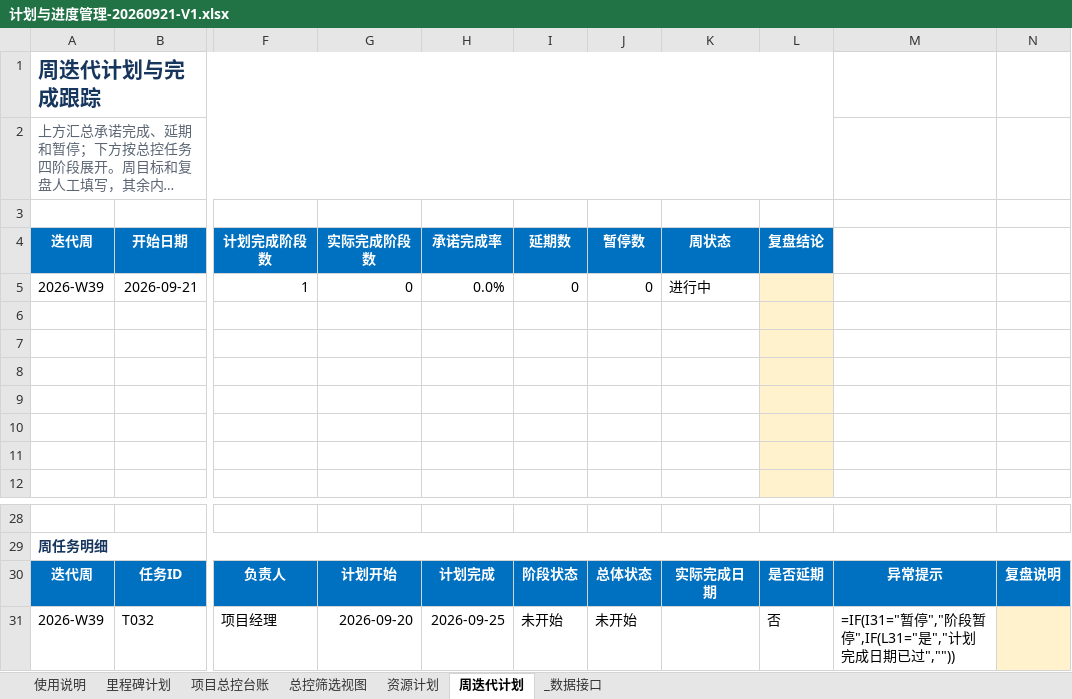
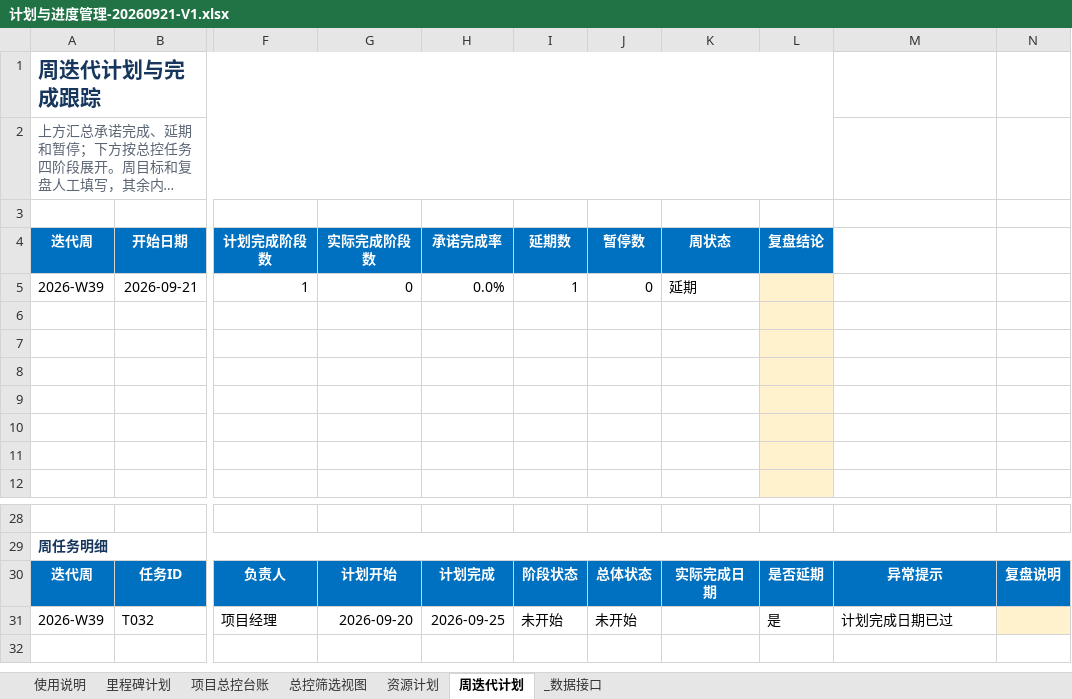
Before and after one commit to zhaolux/ai_pmo, an Excel workbook: 合同全生命周期管理系统-项目管理套件/02_计划与进度管理/计划与进度管理-20260921-V1.xlsx, sheet 周迭代计划, drawn as a sheet; only a part is shown, gaps mark what is left out; long unchanged cells end in …; values as stored, in another font and other column widths than the file's, no borders; formulas without a stored value are shown as written; the diff names each change by its address in the sheet, - before the commit and + after, or states it on an @@ line.

```diff
--- a/合同全生命周期管理系统-项目管理套件/02_计划与进度管理/计划与进度管理-20260921-V1.xlsx (sheet 周迭代计划)
+++ b/合同全生命周期管理系统-项目管理套件/02_计划与进度管理/计划与进度管理-20260921-V1.xlsx (sheet 周迭代计划)
-I5 (延期数): 0
+I5 (延期数): 1
-K5 (周状态): 进行中
+K5 (周状态): 延期
-L31 (复盘结论): 否
+L31 (复盘结论): 是
-M31: =IF(I31="暂停","阶段暂停",IF(L31="是","计划完成日期已过",""))
+M31: 计划完成日期已过
```
Also changed, not shown: sheet 总控筛选视图, 3 other files.
